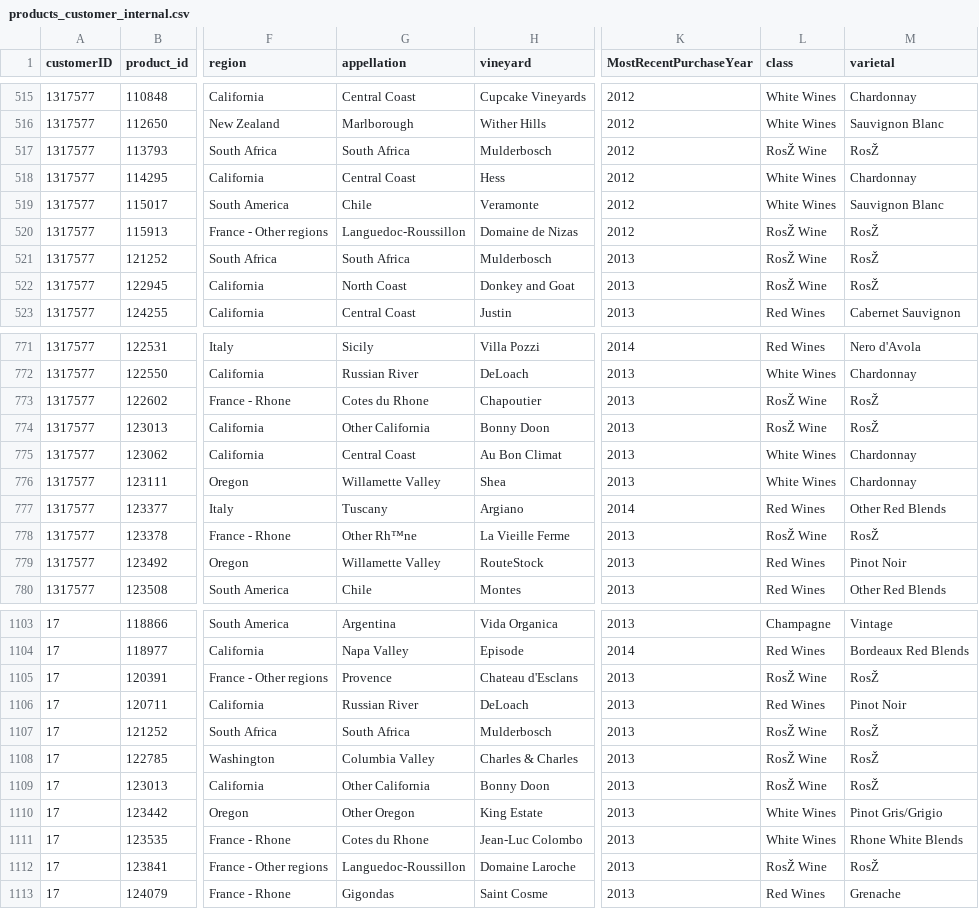
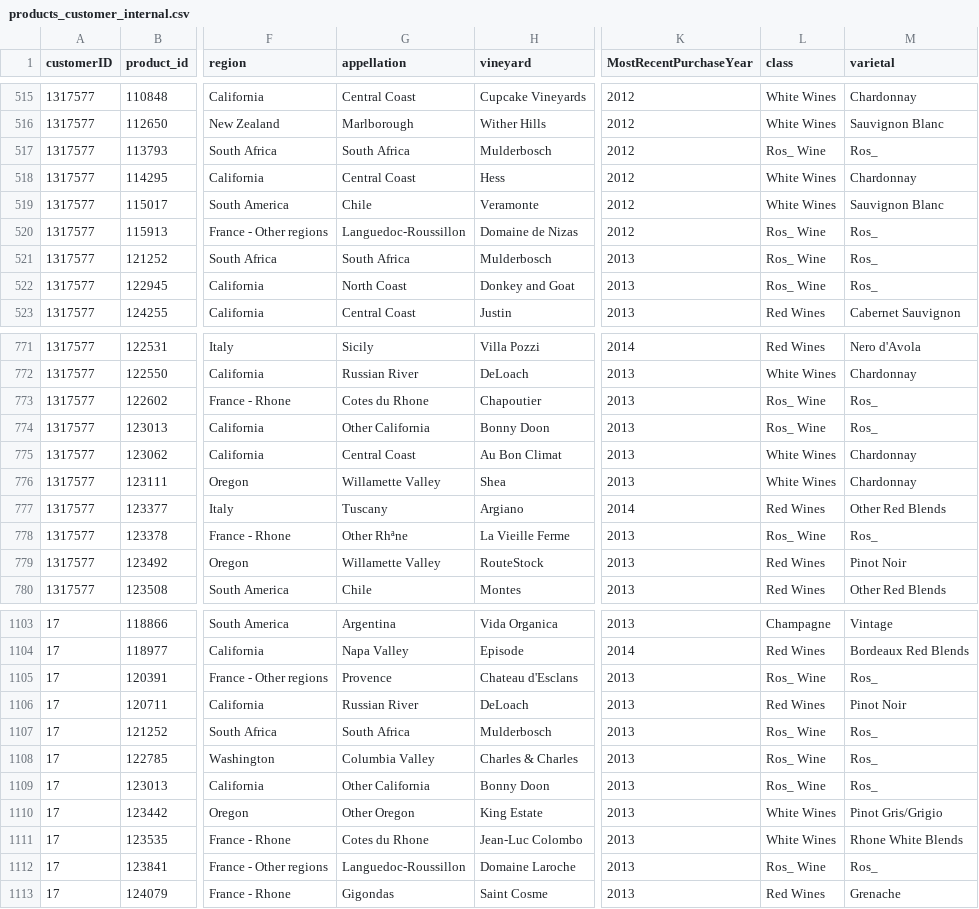
Before and after one commit to camfortin/customer-panel-wine-profile, a CSV file: products_customer_internal.csv, drawn as a sheet; only a part is shown, gaps mark what is left out; the diff covers the shown part only; the diff names each change by its address in the sheet, - before the commit and + after, or states it on an @@ line.

```diff
--- a/products_customer_internal.csv
+++ b/products_customer_internal.csv
-L517 (class): RosŽ Wine
+L517 (class): Ros_ Wine
-M517 (varietal): RosŽ
+M517 (varietal): Ros_
-L520:L522 (class): RosŽ Wine
+L520:L522 (class): Ros_ Wine
-M520:M522 (varietal): RosŽ
+M520:M522 (varietal): Ros_
-L773:L774 (class): RosŽ Wine
+L773:L774 (class): Ros_ Wine
-M773:M774 (varietal): RosŽ
+M773:M774 (varietal): Ros_
-G778 (appellation): Other Rh™ne
+G778 (appellation): Other Rhªne
-L778 (class): RosŽ Wine
+L778 (class): Ros_ Wine
-M778 (varietal): RosŽ
+M778 (varietal): Ros_
-L1105 (class): RosŽ Wine
+L1105 (class): Ros_ Wine
-M1105 (varietal): RosŽ
+M1105 (varietal): Ros_
-L1107:L1109 (class): RosŽ Wine
+L1107:L1109 (class): Ros_ Wine
-M1107:M1109 (varietal): RosŽ
+M1107:M1109 (varietal): Ros_
-L1112 (class): RosŽ Wine
+L1112 (class): Ros_ Wine
-M1112 (varietal): RosŽ
+M1112 (varietal): Ros_
```
Also changed, not shown: 131 edited cells elsewhere in this file, 2 other files.
